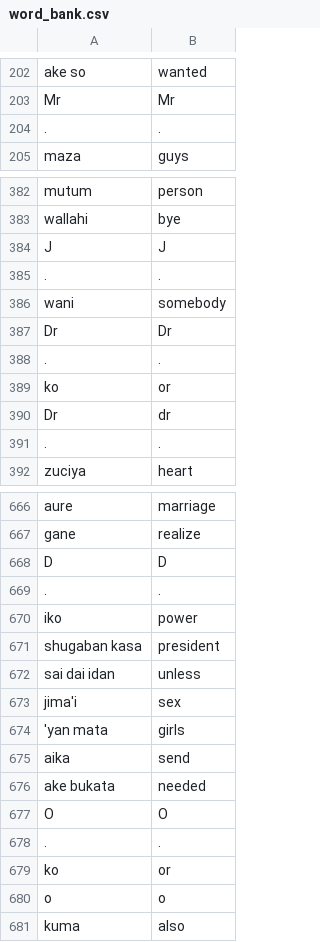
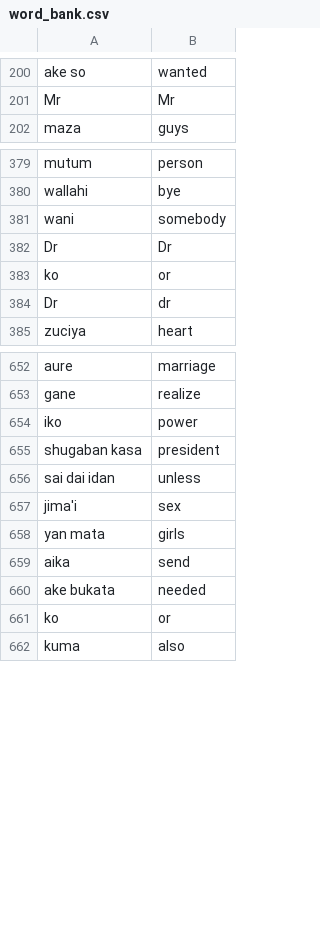
Before and after one commit to PC-Ngumoha/Python_Practice_Projects, a CSV file: Flashy/data/word_bank.csv, drawn as a sheet; only a part is shown, gaps mark what is left out; the diff covers the shown part only.

Commit message:
Adjust data.

```diff
--- a/Flashy/data/word_bank.csv
+++ b/Flashy/data/word_bank.csv
@@ -203,3 +201,2 @@ ake so,wanted
 Mr,Mr
-.,.
 maza,guys
@@ -383,10 +380,6 @@ mutum,person
 wallahi,bye
-J,J
-.,.
 wani,somebody
 Dr,Dr
-.,.
 ko,or
 Dr,dr
-.,.
 zuciya,heart
@@ -667,4 +653,2 @@ aure,marriage
 gane,realize
-D,D
-.,.
 iko,power
@@ -673,9 +657,6 @@ sai dai idan,unless
 jima'i,sex
-'yan mata,girls
+yan mata,girls
 aika,send
 ake bukata,needed
-O,O
-.,.
 ko,or
-o,o
 kuma,also
```
Also changed, not shown: 17 removed rows elsewhere in this file.
